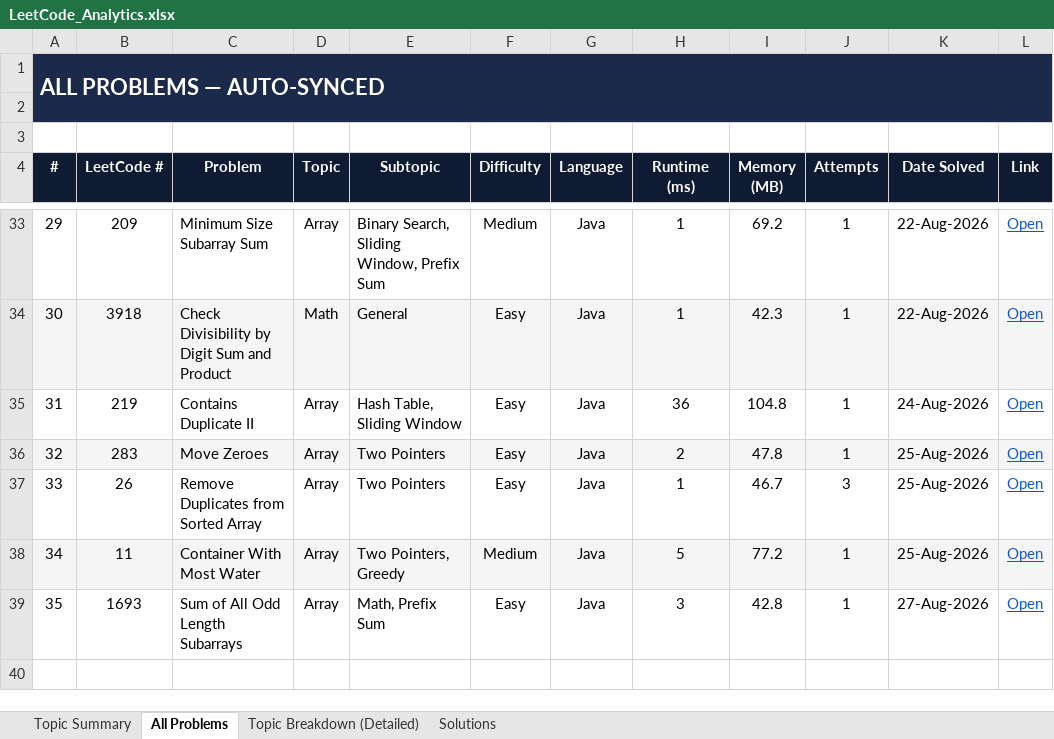
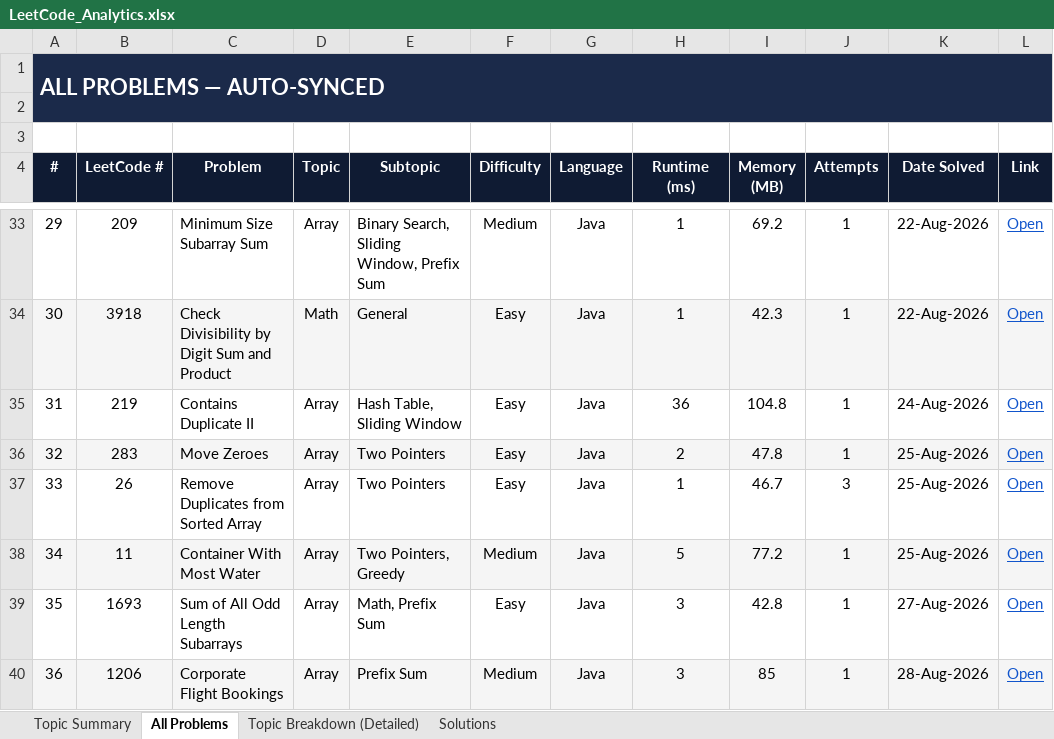
Before and after one commit to jaganathan-v/LeetCode_solutions, an Excel workbook: reports/LeetCode_Analytics.xlsx, sheet All Problems, drawn as a sheet; only a part is shown, gaps mark what is left out; values as stored, in another font and other column widths than the file's, no borders; conditional formats not drawn; the diff names each change by its address in the sheet, - before the commit and + after, or states it on an @@ line.

```diff
--- a/reports/LeetCode_Analytics.xlsx (sheet All Problems)
+++ b/reports/LeetCode_Analytics.xlsx (sheet All Problems)
+row 40: 36 | 1206 | Corporate Flight Bookings | Array | Prefix Sum | Medium | Java | 3 | 85 | 1 | 28-Aug-2026 | Open
```
Also changed, not shown: sheet Solutions, sheet Topic Summary, sheet Topic Breakdown (Detailed), 1 other file.
